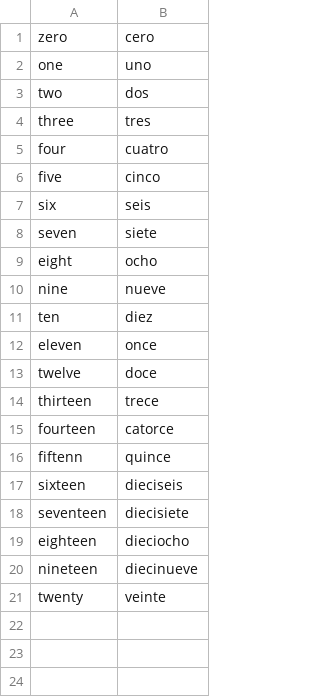
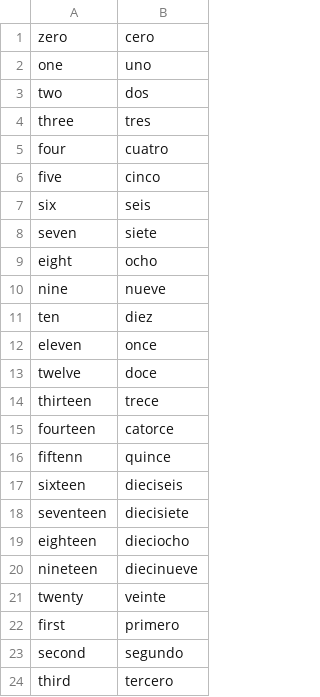
Before and after one commit to dggr8/spanish-mem, a CSV file: data/numbers.csv, drawn as a sheet; the diff names each change by its address in the sheet, - before the commit and + after, or states it on an @@ line.

```diff
--- a/data/numbers.csv
+++ b/data/numbers.csv
+row 22: first | primero
+row 23: second | segundo
+row 24: third | tercero
```
Also changed, not shown: data/foods.csv, data/personal_adjectives.csv, 7 other files.
